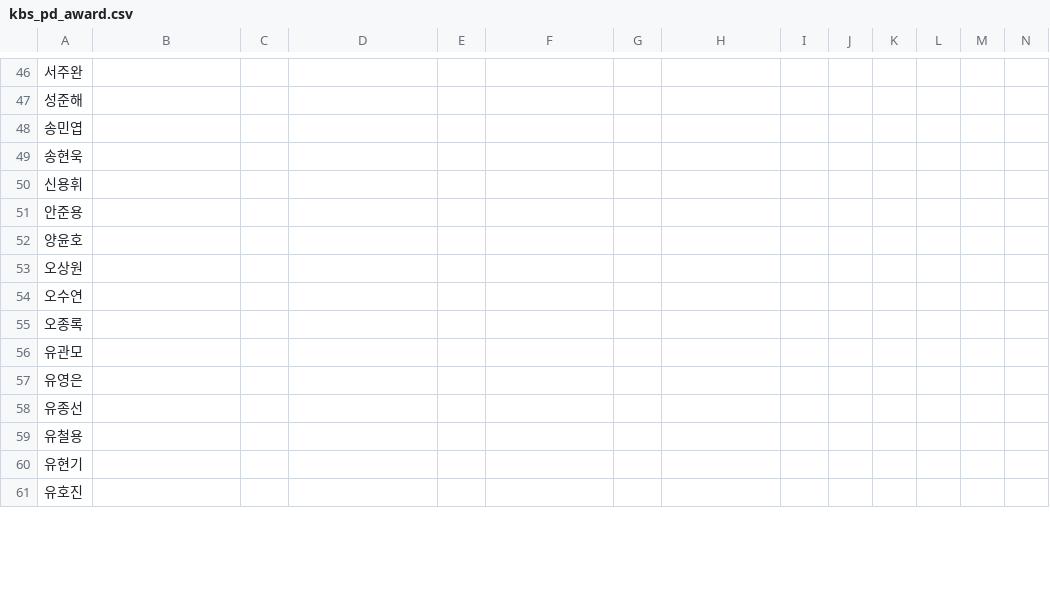
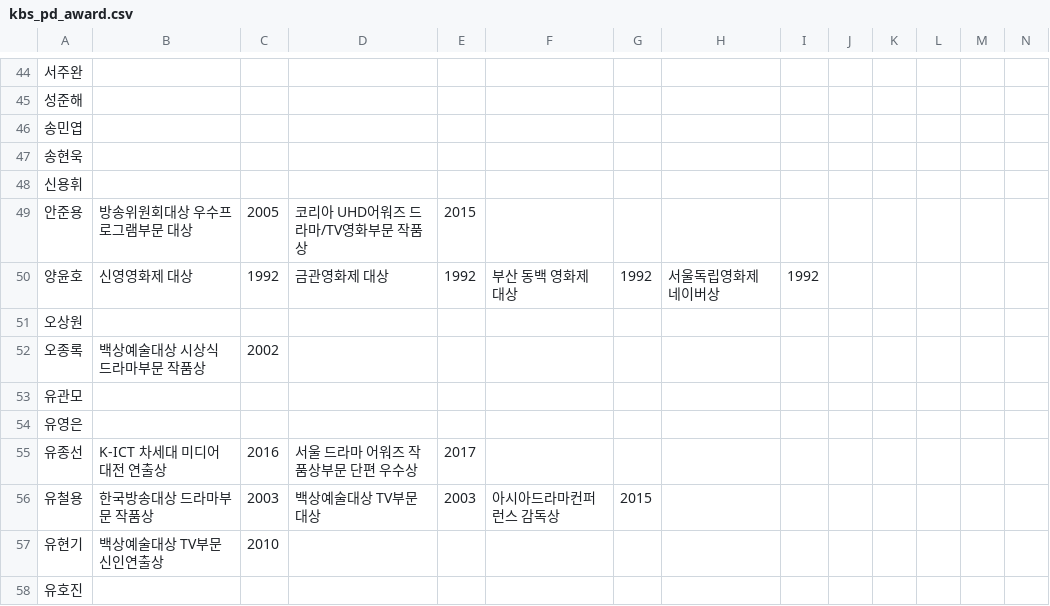
Before and after one commit to Park-Yegi/Drama-View-Rate-Prediction, a CSV file: kbs_pd_award.csv, drawn as a sheet; only a part is shown, gaps mark what is left out; removed rows and columns are numbered as before the commit, all else as after; rows hold the shown columns only; the diff covers the shown part only; the diff names each change by its address in the sheet, - before the commit and + after, or states it on an @@ line.

Commit message:
Add data for producers

```diff
--- a/kbs_pd_award.csv
+++ b/kbs_pd_award.csv
-B49: (empty)
+B49: 방송위원회대상 우수프로그램부문 대상
-C49: (empty)
+C49: 2005
-D49: (empty)
+D49: 코리아 UHD어워즈 드라마/TV영화부문 작품상
-E49: (empty)
+E49: 2015
-B50: (empty)
+B50: 신영영화제 대상
-C50: (empty)
+C50: 1992
-D50: (empty)
+D50: 금관영화제 대상
-E50: (empty)
+E50: 1992
-F50: (empty)
+F50: 부산 동백 영화제 대상
-G50: (empty)
+G50: 1992
-H50: (empty)
+H50: 서울독립영화제 네이버상
-I50: (empty)
+I50: 1992
-row 54: 오수연
-B52: (empty)
+B52: 백상예술대상 시상식 드라마부문 작품상
-C52: (empty)
+C52: 2002
-B55: (empty)
+B55: K-ICT 차세대 미디어대전 연출상
-C55: (empty)
+C55: 2016
-D55: (empty)
+D55: 서울 드라마 어워즈 작품상부문 단편 우수상
-E55: (empty)
+E55: 2017
-B56: (empty)
+B56: 한국방송대상 드라마부문 작품상
-C56: (empty)
+C56: 2003
-D56: (empty)
+D56: 백상예술대상 TV부문 대상
-E56: (empty)
+E56: 2003
-F56: (empty)
+F56: 아시아드라마컨퍼런스 감독상
-G56: (empty)
+G56: 2015
-B57: (empty)
+B57: 백상예술대상 TV부문 신인연출상
-C57: (empty)
+C57: 2010
```
Also changed, not shown: 1 added row, 3 removed rows and 109 edited cells elsewhere in this file, kbs_mini.csv, 2 other files.
